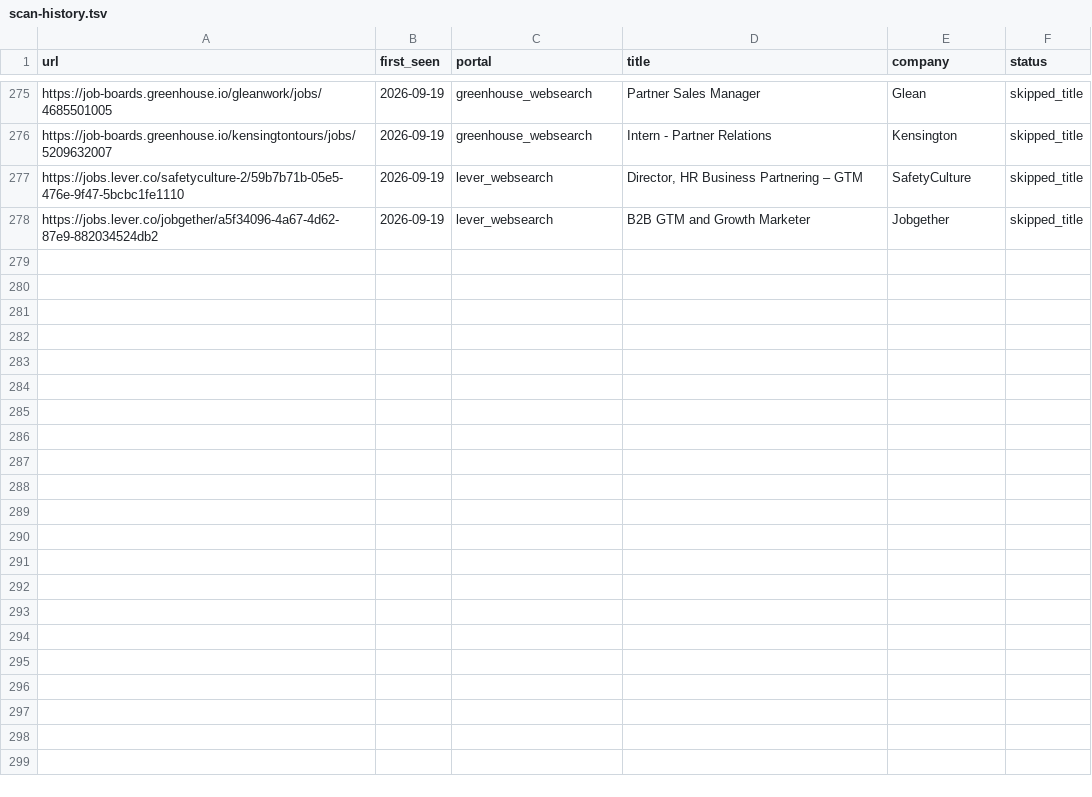
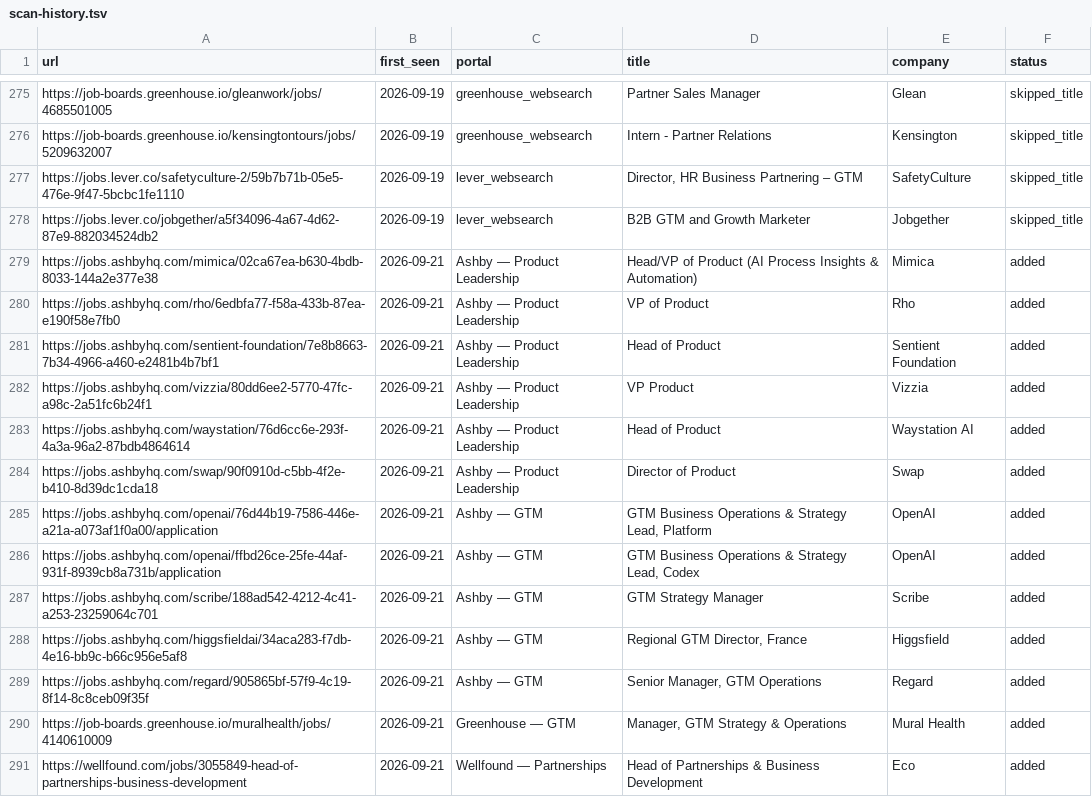
Before and after one commit to arikyle/career-ops, a TSV file: data/scan-history.tsv, drawn as a sheet; only a part is shown, gaps mark what is left out; the diff covers the shown part only.

```diff
--- a/data/scan-history.tsv
+++ b/data/scan-history.tsv
@@ -278 +278,14 @@ https://jobs.lever.co/safetyculture-2/59b7b71b-05e5-476e-9f47-5bcbc1fe1110	2026-
 https://jobs.lever.co/jobgether/a5f34096-4a67-4d62-87e9-882034524db2	2026-09-19	lever_websearch	B2B GTM and Growth Marketer	Jobgether	skipped_title
+https://jobs.ashbyhq.com/mimica/02ca67ea-b630-4bdb-8033-144a2e377e38	2026-09-21	Ashby — Product Leadership	Head/VP of Product (AI Process Insights & Automation)	Mimica	added
+https://jobs.ashbyhq.com/rho/6edbfa77-f58a-433b-87ea-e190f58e7fb0	2026-09-21	Ashby — Product Leadership	VP of Product	Rho	added
+https://jobs.ashbyhq.com/sentient-foundation/7e8b8663-7b34-4966-a460-e2481b4b7bf1	2026-09-21	Ashby — Product Leadership	Head of Product	Sentient Foundation	added
+https://jobs.ashbyhq.com/vizzia/80dd6ee2-5770-47fc-a98c-2a51fc6b24f1	2026-09-21	Ashby — Product Leadership	VP Product	Vizzia	added
+https://jobs.ashbyhq.com/waystation/76d6cc6e-293f-4a3a-96a2-87bdb4864614	2026-09-21	Ashby — Product Leadership	Head of Product	Waystation AI	added
+https://jobs.ashbyhq.com/swap/90f0910d-c5bb-4f2e-b410-8d39dc1cda18	2026-09-21	Ashby — Product Leadership	Director of Product	Swap	added
+https://jobs.ashbyhq.com/openai/76d44b19-7586-446e-a21a-a073af1f0a00/application	2026-09-21	Ashby — GTM	GTM Business Operations & Strategy Lead, Platform	OpenAI	added
+https://jobs.ashbyhq.com/openai/ffbd26ce-25fe-44af-931f-8939cb8a731b/application	2026-09-21	Ashby — GTM	GTM Business Operations & Strategy Lead, Codex	OpenAI	added
+https://jobs.ashbyhq.com/scribe/188ad542-4212-4c41-a253-23259064c701	2026-09-21	Ashby — GTM	GTM Strategy Manager	Scribe	added
+https://jobs.ashbyhq.com/higgsfieldai/34aca283-f7db-4e16-bb9c-b66c956e5af8	2026-09-21	Ashby — GTM	Regional GTM Director, France	Higgsfield	added
+https://jobs.ashbyhq.com/regard/905865bf-57f9-4c19-8f14-8c8ceb09f35f	2026-09-21	Ashby — GTM	Senior Manager, GTM Operations	Regard	added
+https://job-boards.greenhouse.io/muralhealth/jobs/4140610009	2026-09-21	Greenhouse — GTM	Manager, GTM Strategy & Operations	Mural Health	added
+https://wellfound.com/jobs/3055849-head-of-partnerships-business-development	2026-09-21	Wellfound — Partnerships	Head of Partnerships & Business Development	Eco	added
```
Also changed, not shown: 13 added rows elsewhere in this file, 1 other file.
